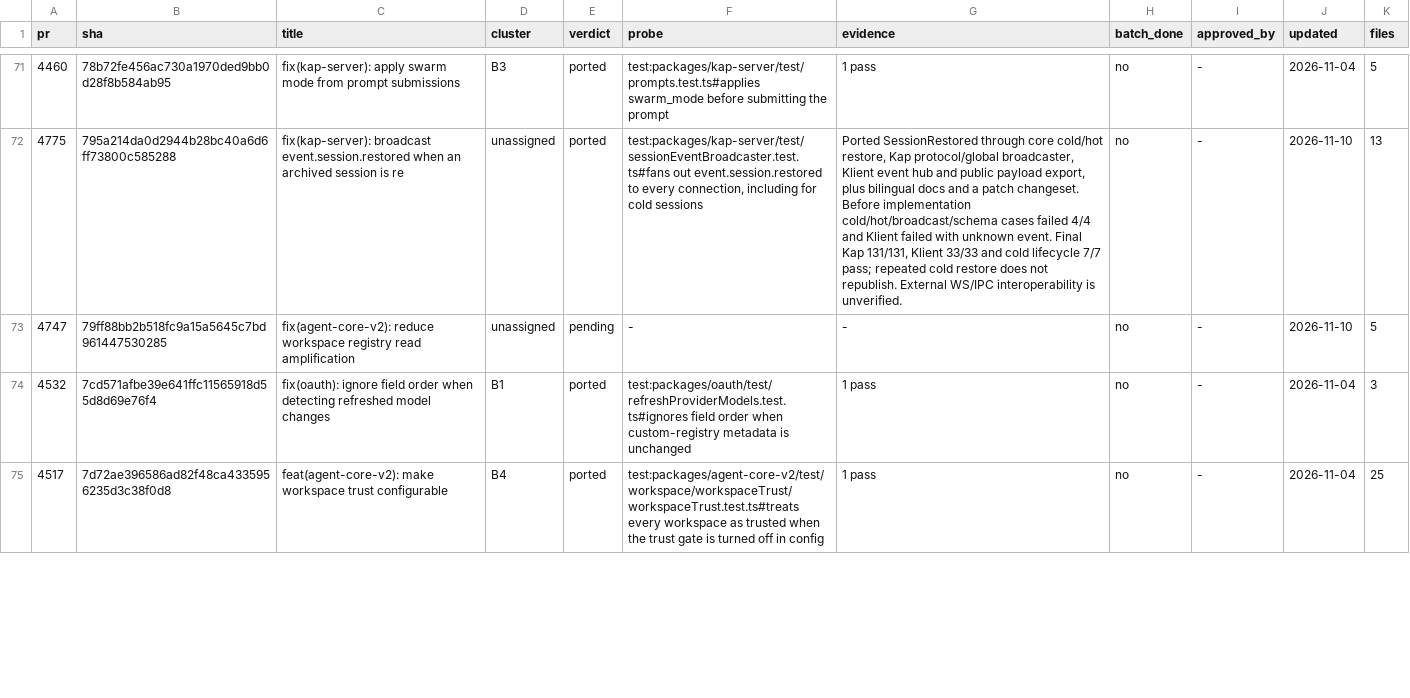
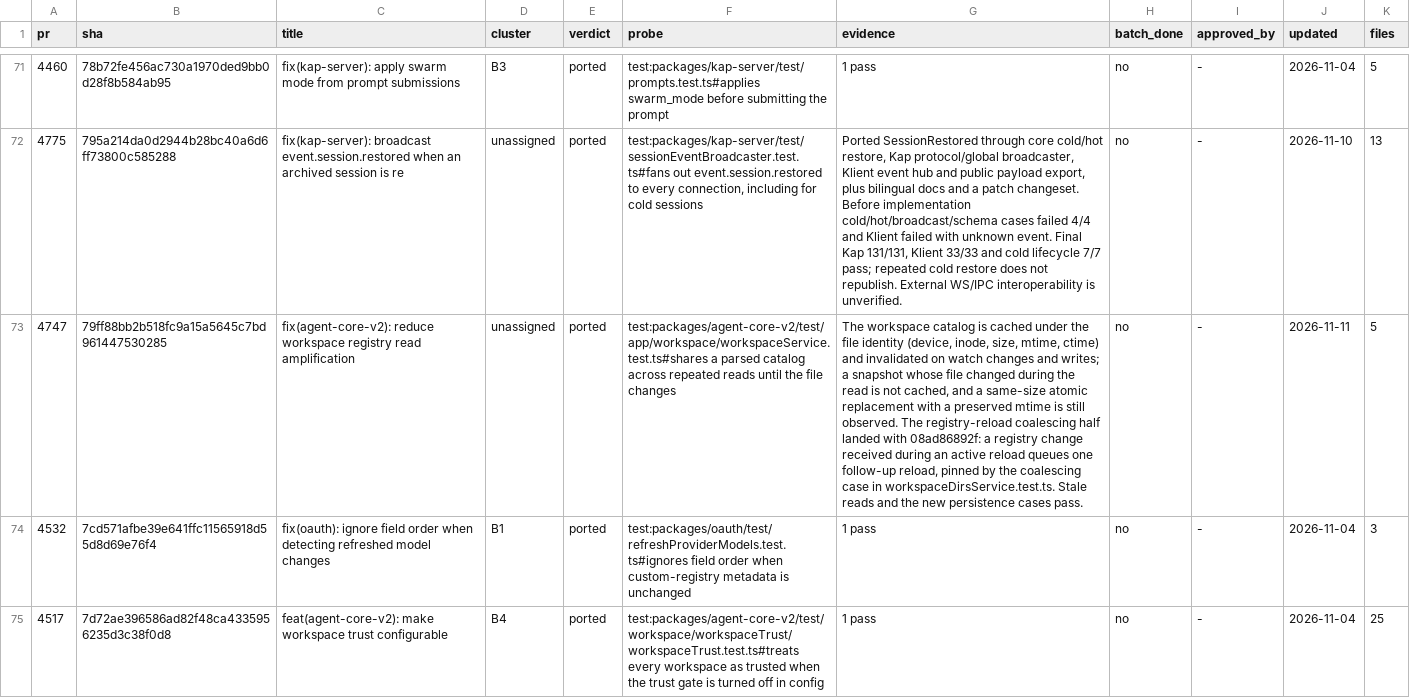
Before and after one commit to 7723qqq/kimi-code, a TSV file: .upstream/ledger.tsv, drawn as a sheet; only a part is shown, gaps mark what is left out; the diff names each change by its address in the sheet, - before the commit and + after, or states it on an @@ line.

Commit message:
fix(agent-core-v2): reduce workspace registry read amplification

```diff
--- a/.upstream/ledger.tsv
+++ b/.upstream/ledger.tsv
-E73 (verdict): pending
+E73 (verdict): ported
-F73 (probe): -
+F73 (probe): test:packages/agent-core-v2/test/app/workspace/workspaceService.test.ts#shares a parsed catalog across repeated reads until the file changes
-G73 (evidence): -
+G73 (evidence): The workspace catalog is cached under the file identity (device, inode, size, mtime, ctime) and invalidated on watch changes and writes; a snapshot whose file changed during the read is not cached, and a same-size atomic replacement with a preserved mtime is still observed. The registry-reload coalescing half landed with 08ad86892f: a registry change received during an active reload queues one follow-up reload, pinned by the coalescing case in workspaceDirsService.test.ts. Stale reads and the new persistence cases pass.
-J73 (updated): 2026-11-10
+J73 (updated): 2026-11-11
```
Also changed, not shown: 3 other files.
